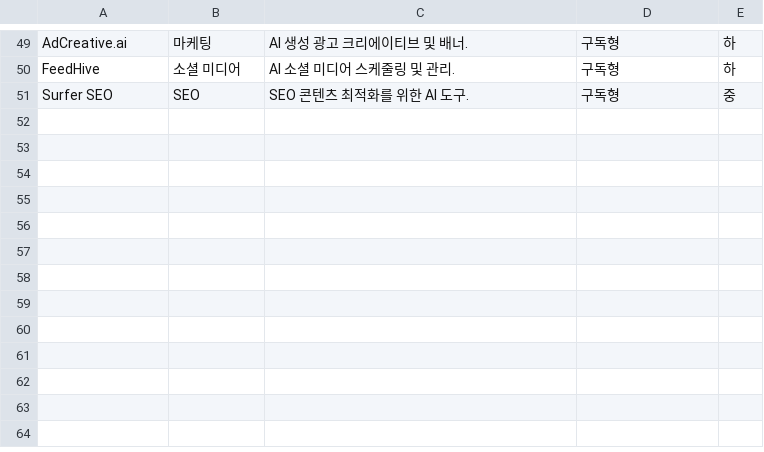
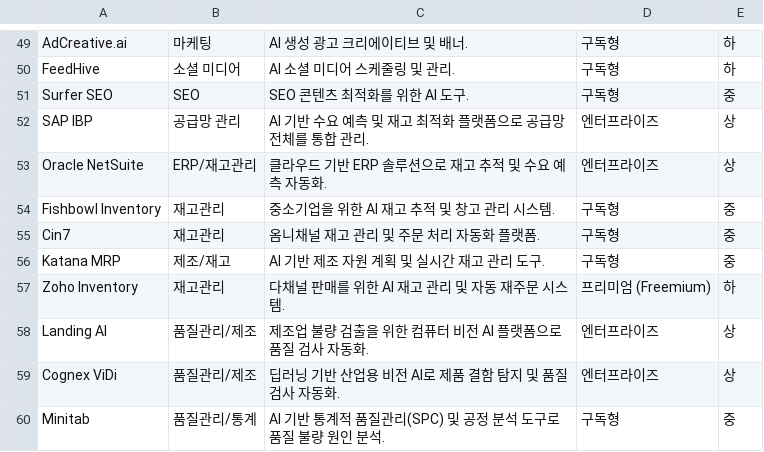
Before and after one commit to BaekKyunShin/Web-Dashboard, a CSV file: data/tools_db.csv, drawn as a sheet; only a part is shown, gaps mark what is left out.

Commit message:
feat: AI 추천 시스템 개선 - 시맨틱 검색 및 동적 추천 이유 생성
- OpenAI 임베딩 기반 시맨틱 검색으로 매칭 알고리즘 개선
- LLM 동적 추천 이유 생성 함수 추가 (하드코딩 제거)
- 재고관리 도구 6개 추가 (SAP IBP, Oracle NetSuite 등)
- 품질관리 도구 3개 추가 (Landing AI, Cognex ViDi, Minitab)
- numpy 의존성 추가

```diff
--- a/data/tools_db.csv
+++ b/data/tools_db.csv
@@ -51 +51,10 @@ FeedHive,소셜 미디어,AI 소셜 미디어 스케줄링 및 관리.,구독형
 Surfer SEO,SEO,SEO 콘텐츠 최적화를 위한 AI 도구.,구독형,중
+SAP IBP,공급망 관리,AI 기반 수요 예측 및 재고 최적화 플랫폼으로 공급망 전체를 통합 관리.,엔터프라이즈,상
+Oracle NetSuite,ERP/재고관리,클라우드 기반 ERP 솔루션으로 재고 추적 및 수요 예측 자동화.,엔터프라이즈,상
+Fishbowl Inventory,재고관리,중소기업을 위한 AI 재고 추적 및 창고 관리 시스템.,구독형,중
+Cin7,재고관리,옴니채널 재고 관리 및 주문 처리 자동화 플랫폼.,구독형,중
+Katana MRP,제조/재고,AI 기반 제조 자원 계획 및 실시간 재고 관리 도구.,구독형,중
+Zoho Inventory,재고관리,다채널 판매를 위한 AI 재고 관리 및 자동 재주문 시스템.,프리미엄 (Freemium),하
+Landing AI,품질관리/제조,제조업 불량 검출을 위한 컴퓨터 비전 AI 플랫폼으로 품질 검사 자동화.,엔터프라이즈,상
+Cognex ViDi,품질관리/제조,딥러닝 기반 산업용 비전 AI로 제품 결함 탐지 및 품질 검사 자동화.,엔터프라이즈,상
+Minitab,품질관리/통계,AI 기반 통계적 품질관리(SPC) 및 공정 분석 도구로 품질 불량 원인 분석.,구독형,중
```
Also changed, not shown: 4 other files.
